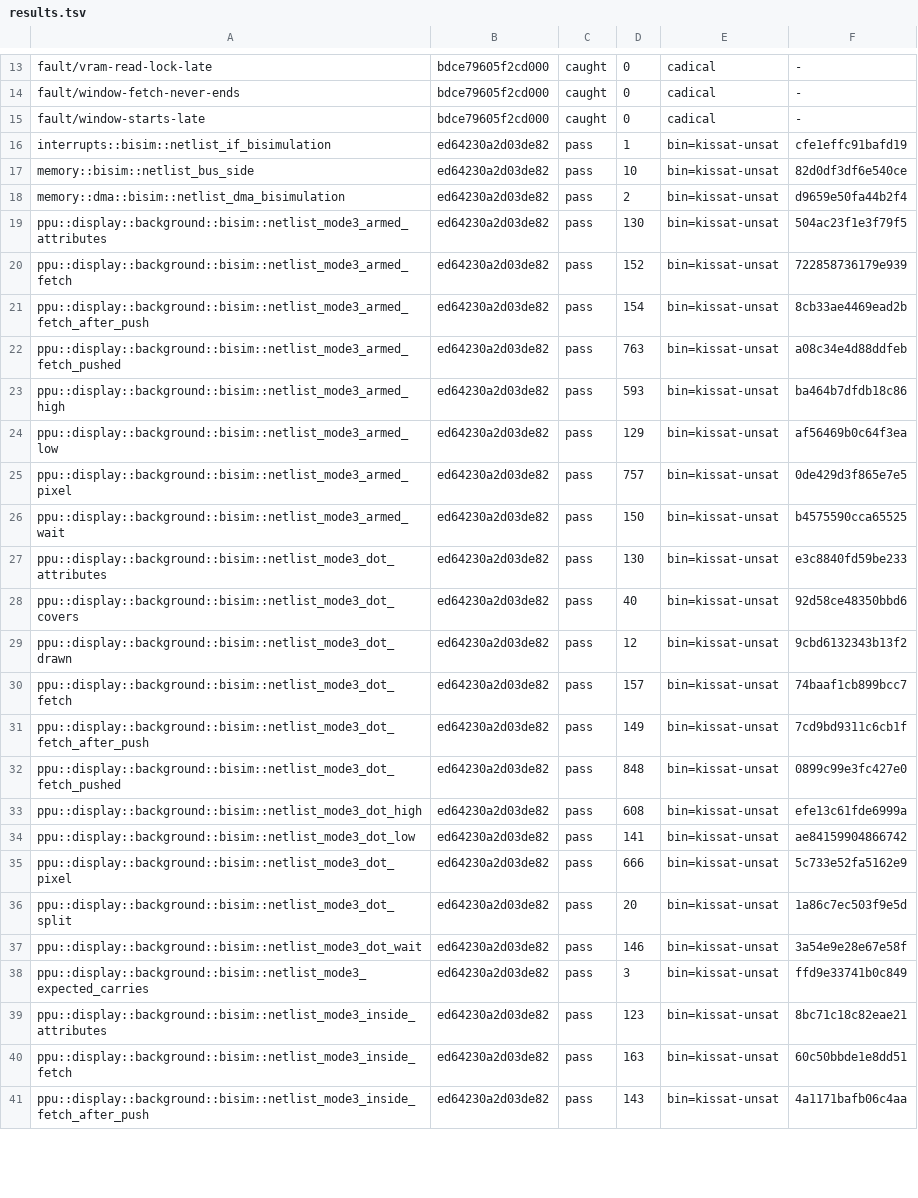
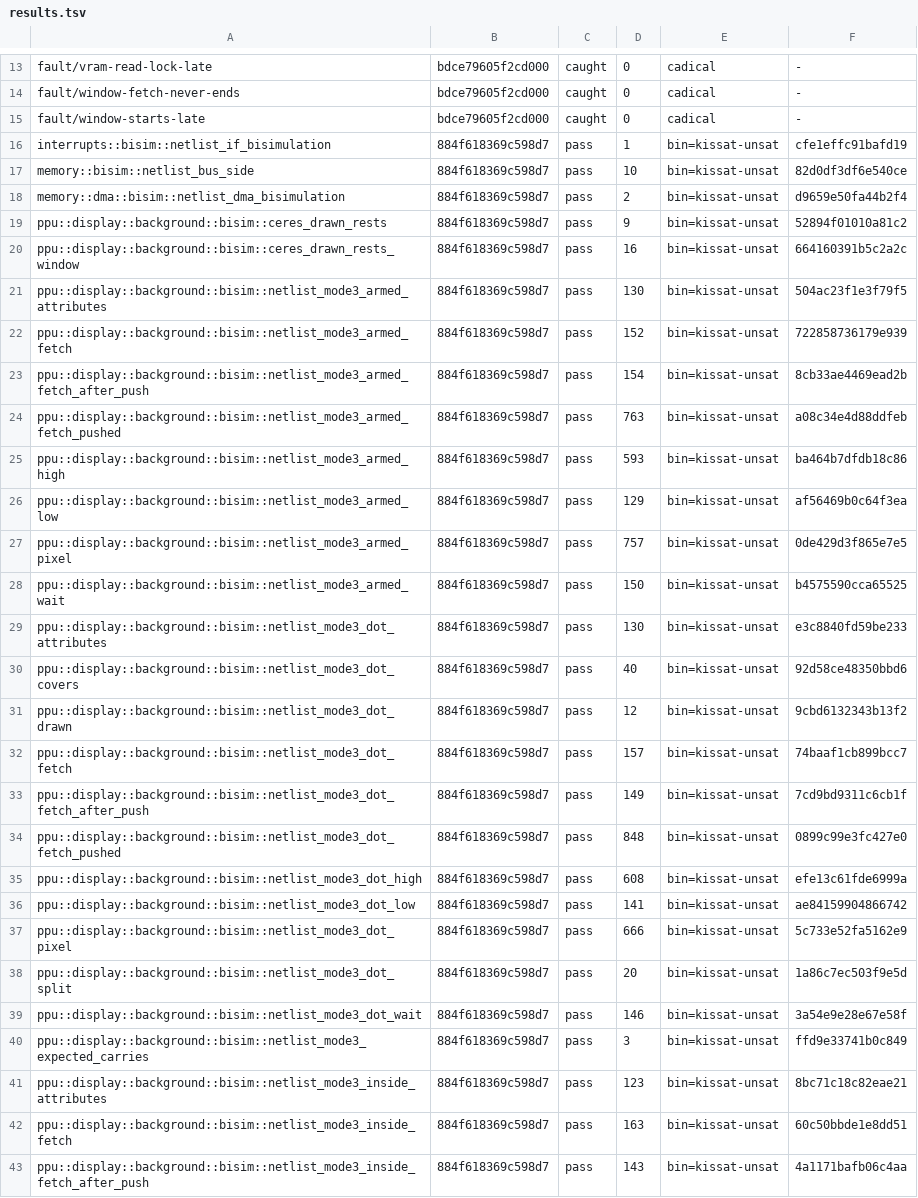
Before and after one commit to remind-me-later/Ceres, a TSV file: verify/kani/results.tsv, drawn as a sheet; only a part is shown, gaps mark what is left out; addresses are those after the commit; the diff covers the shown part only; the diff names each change by its address in the sheet, - before the commit and + after, or states it on an @@ line.

```diff
--- a/verify/kani/results.tsv
+++ b/verify/kani/results.tsv
-B16:B18: ed64230a2d03de82
+B16:B18: 884f618369c598d7
+row 19: ppu::display::background::bisim::ceres_drawn_rests | 884f618369c598d7 | pass | 9 | bin=kissat-unsat | 52894f01010a81c2
+row 20: ppu::display::background::bisim::ceres_drawn_rests_window | 884f618369c598d7 | pass | 16 | bin=kissat-unsat | 664160391b5c2a2c
-B21:B43: ed64230a2d03de82
+B21:B43: 884f618369c598d7
```
Also changed, not shown: 112 edited cells elsewhere in this file, verify/kani/covers.tsv, 5 other files.
